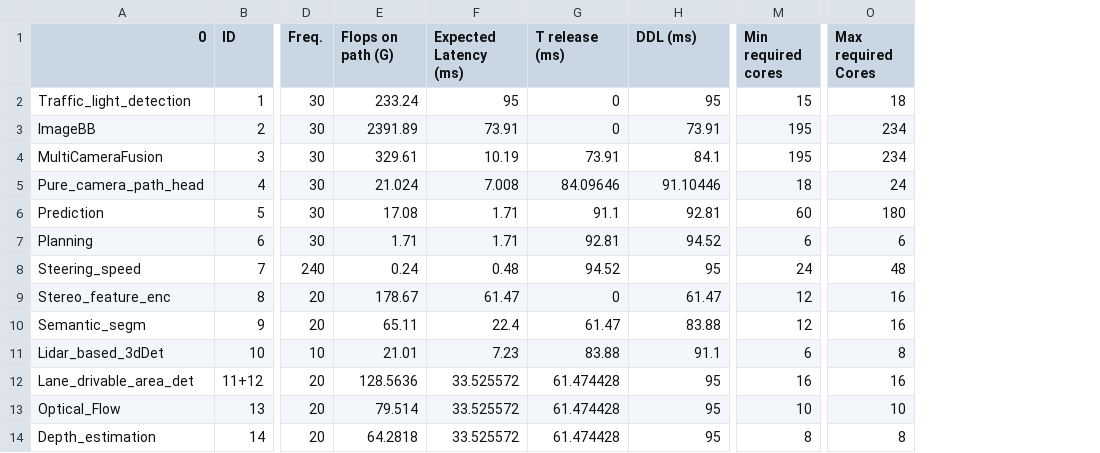
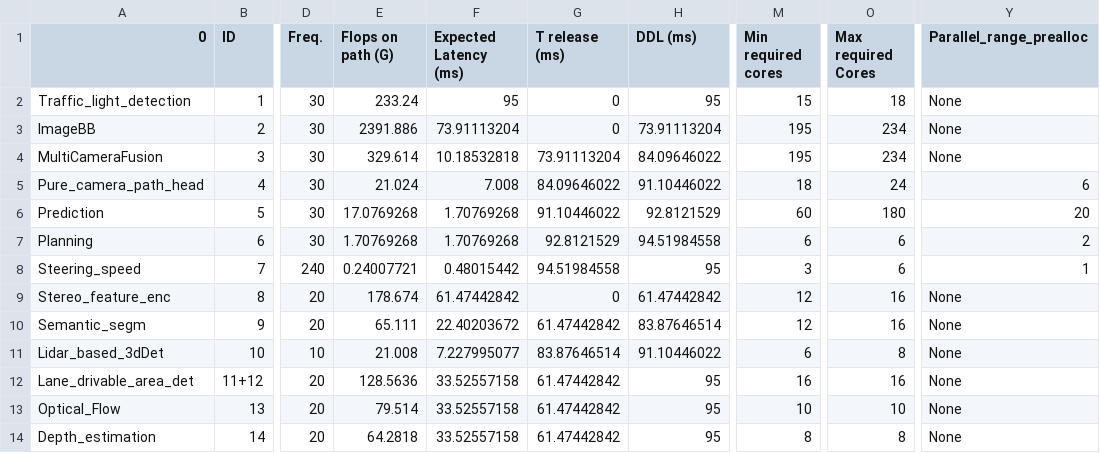
Before and after one commit to fightingnoble/scheduler, a CSV file: profiling_light.csv, drawn as a sheet; only a part is shown, gaps mark what is left out; the diff names each change by its address in the sheet, - before the commit and + after, or states it on an @@ line.

```diff
--- a/profiling_light.csv
+++ b/profiling_light.csv
+column Y (Parallel_range_prealloc), rows 2-14: None | None | None | 6 | 20 | 2 | 1 | None | None | None | None | None | None
-E3 (Flops on path (G)): 2391.89
+E3 (Flops on path (G)): 2391.886
-F3 (Expected Latency (ms)): 73.91
+F3 (Expected Latency (ms)): 73.91113204
-H3 (DDL (ms)): 73.91
+H3 (DDL (ms)): 73.91113204
-E4 (Flops on path (G)): 329.61
+E4 (Flops on path (G)): 329.614
-F4 (Expected Latency (ms)): 10.19
+F4 (Expected Latency (ms)): 10.18532818
-G4 (T release (ms)): 73.91
+G4 (T release (ms)): 73.91113204
-H4 (DDL (ms)): 84.1
+H4 (DDL (ms)): 84.09646022
-G5 (T release (ms)): 84.09646
+G5 (T release (ms)): 84.09646022
-H5 (DDL (ms)): 91.10446
+H5 (DDL (ms)): 91.10446022
-E6 (Flops on path (G)): 17.08
+E6 (Flops on path (G)): 17.0769268
-F6:F7 (Expected Latency (ms)): 1.71
+F6:F7 (Expected Latency (ms)): 1.70769268
-G6 (T release (ms)): 91.1
+G6 (T release (ms)): 91.10446022
-H6 (DDL (ms)): 92.81
+H6 (DDL (ms)): 92.8121529
-E7 (Flops on path (G)): 1.71
+E7 (Flops on path (G)): 1.70769268
-G7 (T release (ms)): 92.81
+G7 (T release (ms)): 92.8121529
-H7 (DDL (ms)): 94.52
+H7 (DDL (ms)): 94.51984558
-E8 (Flops on path (G)): 0.24
+E8 (Flops on path (G)): 0.24007721
-F8 (Expected Latency (ms)): 0.48
+F8 (Expected Latency (ms)): 0.48015442
-G8 (T release (ms)): 94.52
+G8 (T release (ms)): 94.51984558
-M8 (Min required cores): 24
+M8 (Min required cores): 3
-O8 (Max required Cores): 48
+O8 (Max required Cores): 6
-E9 (Flops on path (G)): 178.67
+E9 (Flops on path (G)): 178.674
-F9 (Expected Latency (ms)): 61.47
+F9 (Expected Latency (ms)): 61.47442842
-H9 (DDL (ms)): 61.47
+H9 (DDL (ms)): 61.47442842
-E10 (Flops on path (G)): 65.11
+E10 (Flops on path (G)): 65.111
-F10 (Expected Latency (ms)): 22.4
+F10 (Expected Latency (ms)): 22.40203672
-G10 (T release (ms)): 61.47
+G10 (T release (ms)): 61.47442842
-H10 (DDL (ms)): 83.88
+H10 (DDL (ms)): 83.87646514
-E11 (Flops on path (G)): 21.01
+E11 (Flops on path (G)): 21.008
-F11 (Expected Latency (ms)): 7.23
+F11 (Expected Latency (ms)): 7.227995077
-G11 (T release (ms)): 83.88
+G11 (T release (ms)): 83.87646514
-H11 (DDL (ms)): 91.1
+H11 (DDL (ms)): 91.10446022
-F12:F14 (Expected Latency (ms)): 33.525572
+F12:F14 (Expected Latency (ms)): 33.52557158
-G12:G14 (T release (ms)): 61.474428
+G12:G14 (T release (ms)): 61.47442842
```
Also changed, not shown: profiling_medium.csv, 6 other files.
